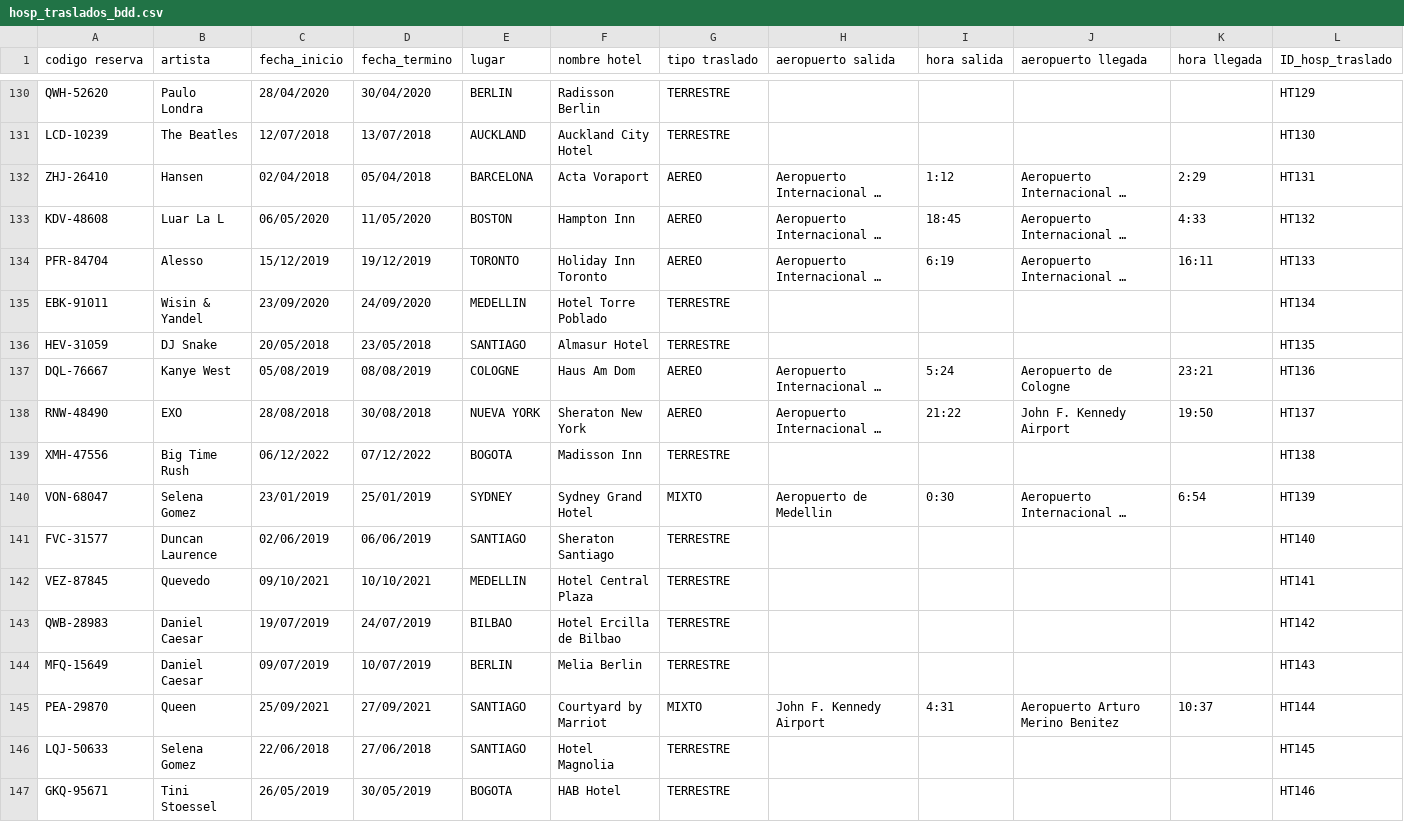
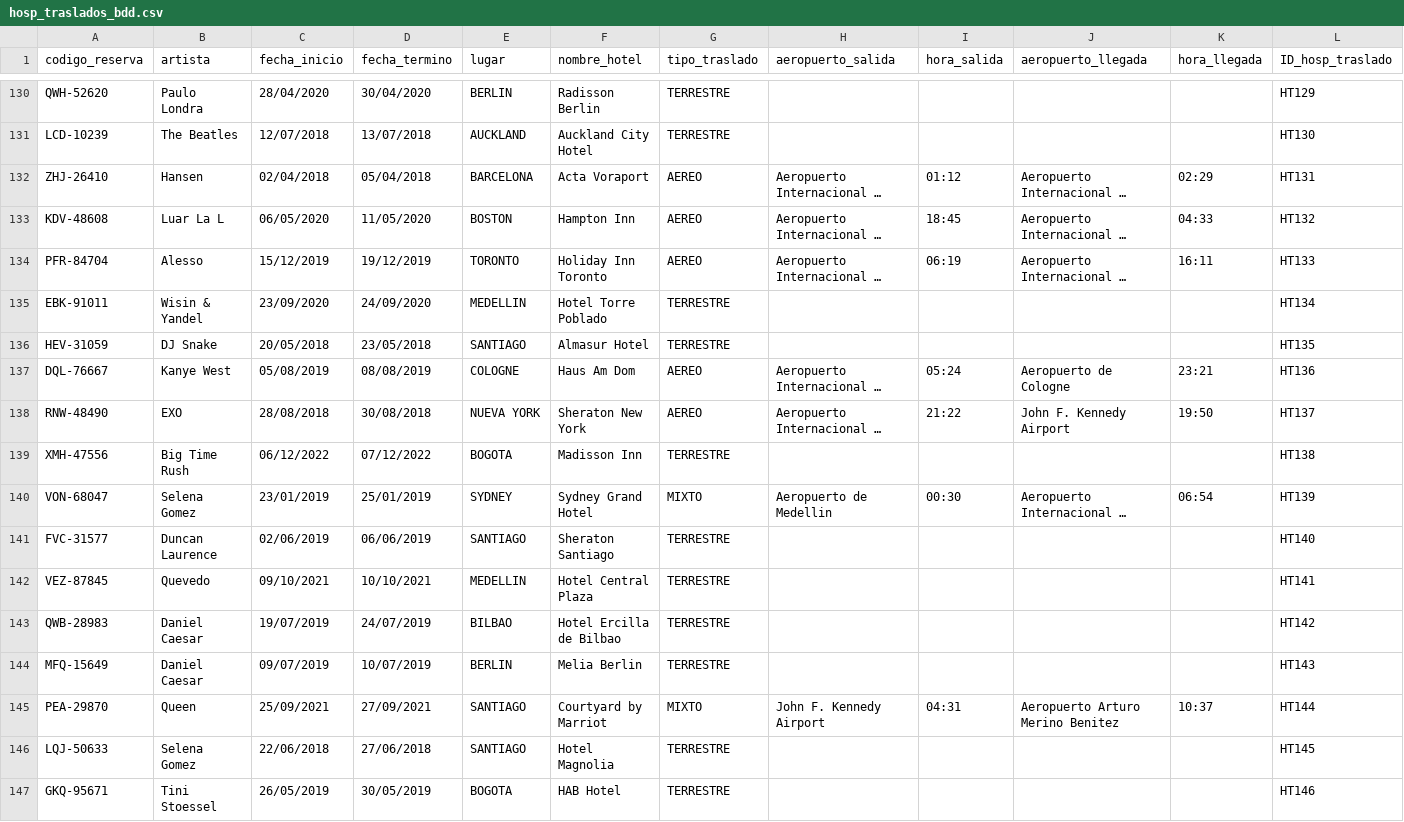
Before and after one commit to gaspcr/pagina, a CSV file: Datos Impares/hosp_traslados_bdd.csv, drawn as a sheet; only a part is shown, gaps mark what is left out; long unchanged cells end in …; the diff covers the shown part only; the diff names each change by its address in the sheet, - before the commit and + after, or states it on an @@ line.

```diff
--- a/Datos Impares/hosp_traslados_bdd.csv
+++ b/Datos Impares/hosp_traslados_bdd.csv
-A1: codigo reserva
+A1: codigo_reserva
-F1: nombre hotel
+F1: nombre_hotel
-G1: tipo traslado
+G1: tipo_traslado
-H1: aeropuerto salida
+H1: aeropuerto_salida
-I1: hora salida
+I1: hora_salida
-J1: aeropuerto llegada
+J1: aeropuerto_llegada
-K1: hora llegada
+K1: hora_llegada
-I132 (hora_salida): 1:12
+I132 (hora_salida): 01:12
-K132 (hora_llegada): 2:29
+K132 (hora_llegada): 02:29
-K133 (hora_llegada): 4:33
+K133 (hora_llegada): 04:33
-I134 (hora_salida): 6:19
+I134 (hora_salida): 06:19
-I137 (hora_salida): 5:24
+I137 (hora_salida): 05:24
-I140 (hora_salida): 0:30
+I140 (hora_salida): 00:30
-K140 (hora_llegada): 6:54
+K140 (hora_llegada): 06:54
-I145 (hora_salida): 4:31
+I145 (hora_salida): 04:31
```
Also changed, not shown: 63 edited cells elsewhere in this file, 1 other file.
